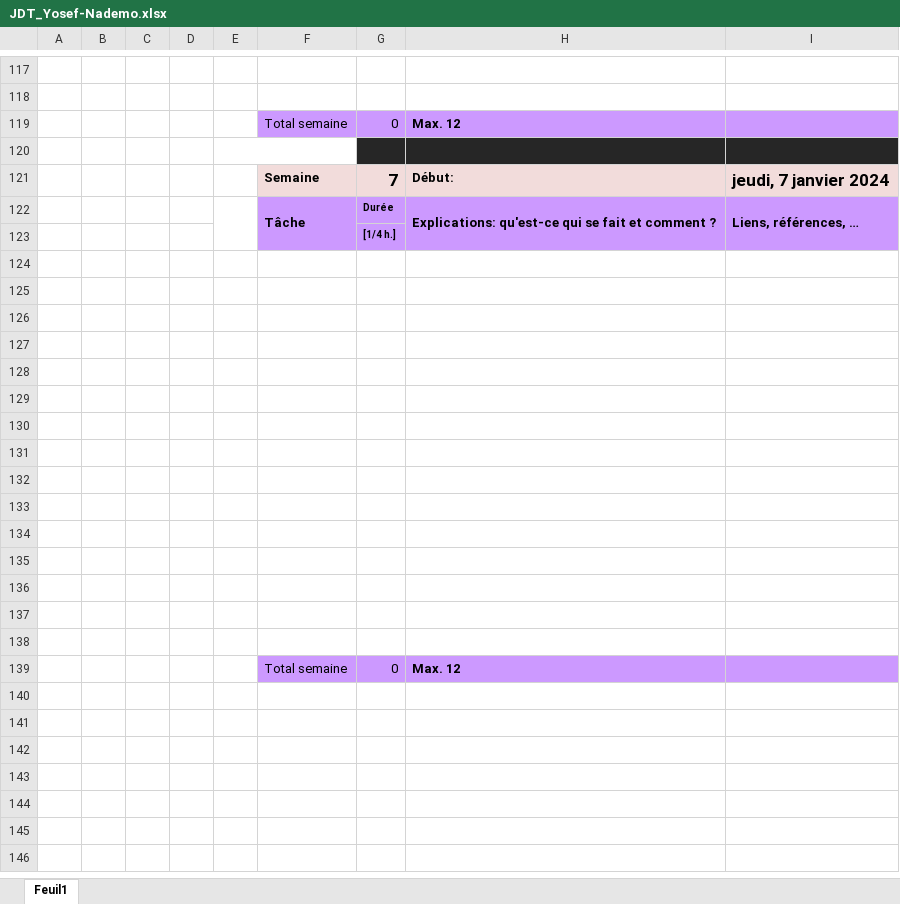
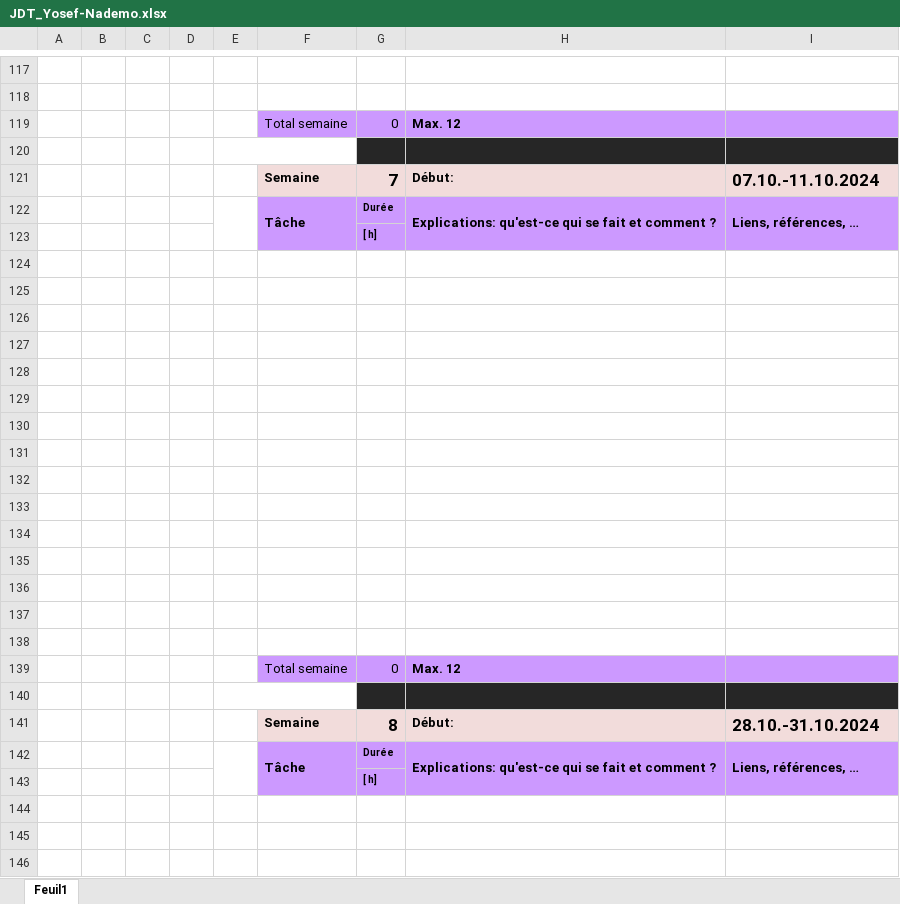
Before and after one commit to Josefnademo/Shoot-me-up-, an Excel workbook: JDT_Yosef-Nademo.xlsx, sheet Feuil1, drawn as a sheet; only a part is shown, gaps mark what is left out; the shorter side is filled out with more unchanged rows; values as stored, in another font and other column widths than the file's, no borders; the diff covers the shown part only; the diff names each change by its address in the sheet, - before the commit and + after, or states it on an @@ line.

Commit message:
Semaine1

```diff
--- a/JDT_Yosef-Nademo.xlsx (sheet Feuil1)
+++ b/JDT_Yosef-Nademo.xlsx (sheet Feuil1)
-I121: jeudi, 7 janvier 2024
+I121: 07.10.-11.10.2024
-G123: [1/4 h.]
+G123: [ h]
+row 124: (empty)
+row 125: (empty)
+row 126: (empty)
+row 127: (empty)
+row 128: (empty)
+row 129: (empty)
+row 130: (empty)
+row 131: (empty)
+row 132: (empty)
+row 133: (empty)
+row 134: (empty)
+row 135: (empty)
+row 136: (empty)
+row 137: (empty)
+row 138: (empty)
+row 139:  |  |  |  |  | Total semaine | 0 | Max. 12
+row 140: (empty)
+row 141:  |  |  |  |  | Semaine | 8 | Début: | 28.10.-31.10.2024
+row 142:  |  |  |  |  | Tâche | Durée | Explications: qu'est-ce qui se fait et comment ? | Liens, références, …
+row 143:  |  |  |  |  |  | [ h]
```
Also changed, not shown: 10 added rows, 10 removed rows, 49 edited cells, cell formats and merged cells elsewhere in this sheet, 5 other files.
